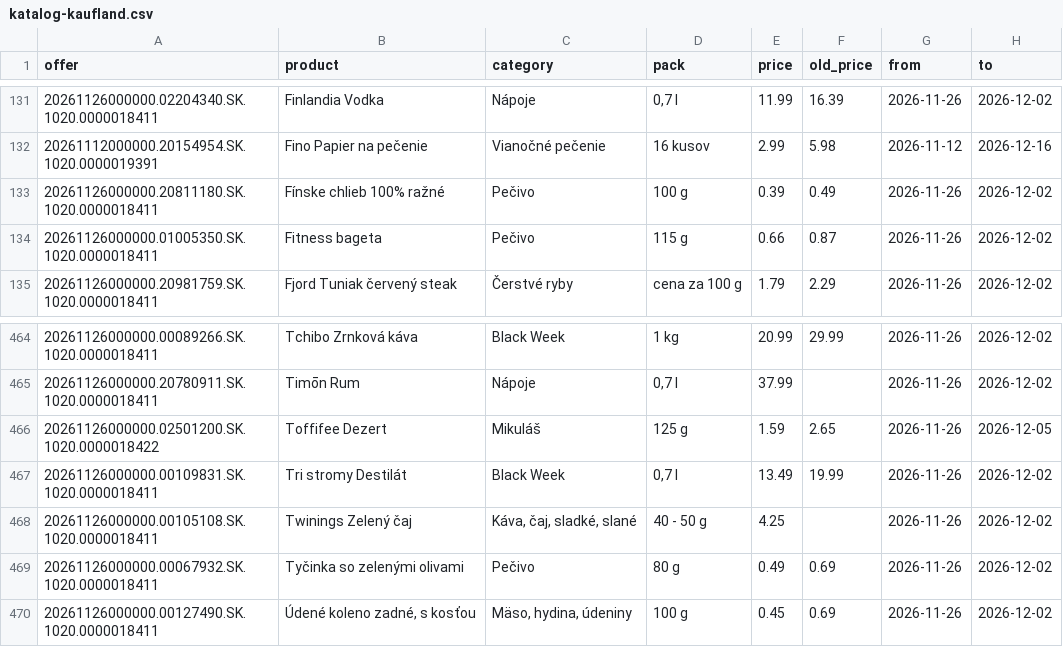
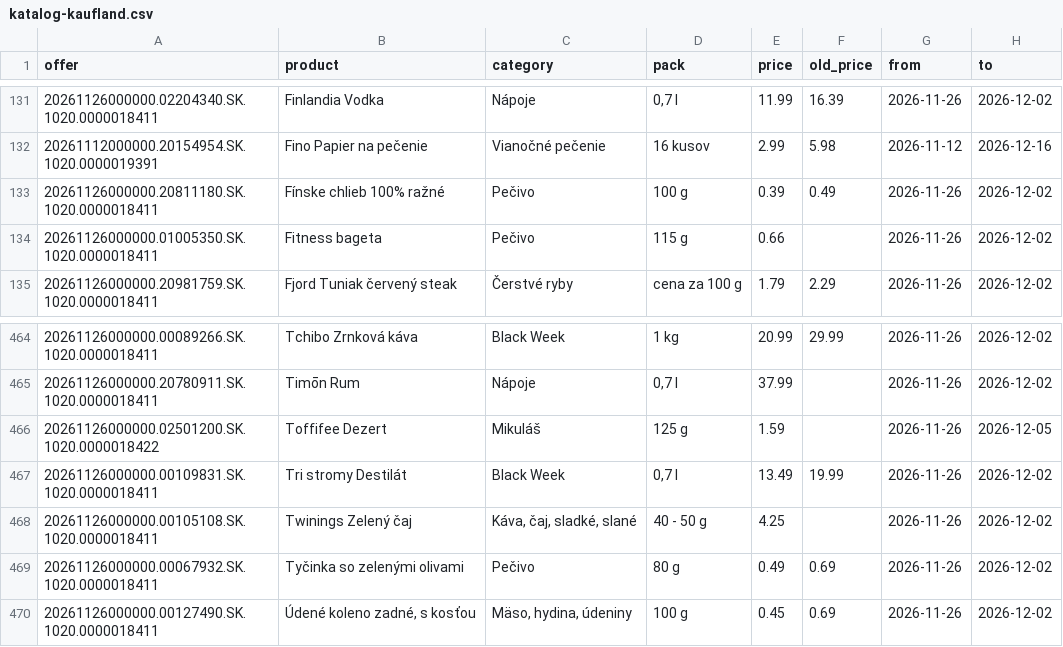
Before and after one commit to stromokocur5/receptio, a CSV file: content/katalog-kaufland.csv, drawn as a sheet; only a part is shown, gaps mark what is left out.

```diff
--- a/content/katalog-kaufland.csv
+++ b/content/katalog-kaufland.csv
@@ -133,3 +133,3 @@ offer,product,category,pack,price,old_price,from,to
 20261126000000.20811180.SK.1020.0000018411,Fínske chlieb 100% ražné,Pečivo,100 g,0.39,0.49,2026-11-26,2026-12-02
-20261126000000.01005350.SK.1020.0000018411,Fitness bageta,Pečivo,115 g,0.66,0.87,2026-11-26,2026-12-02
+20261126000000.01005350.SK.1020.0000018411,Fitness bageta,Pečivo,115 g,0.66,,2026-11-26,2026-12-02
 20261126000000.20981759.SK.1020.0000018411,Fjord Tuniak červený steak,Čerstvé ryby,cena za 100 g,1.79,2.29,2026-11-26,2026-12-02
@@ -465,3 +465,3 @@ offer,product,category,pack,price,old_price,from,to
 20261126000000.20780911.SK.1020.0000018411,Timōn Rum,Nápoje,"0,7 l",37.99,,2026-11-26,2026-12-02
-20261126000000.02501200.SK.1020.0000018422,Toffifee Dezert,Mikuláš,125 g,1.59,2.65,2026-11-26,2026-12-05
+20261126000000.02501200.SK.1020.0000018422,Toffifee Dezert,Mikuláš,125 g,1.59,,2026-11-26,2026-12-05
 20261126000000.00109831.SK.1020.0000018411,Tri stromy Destilát,Black Week,"0,7 l",13.49,19.99,2026-11-26,2026-12-02
```
Also changed, not shown: content/katalog-billa.csv, content/katalog-kosik-sk.csv, 8 other files.
